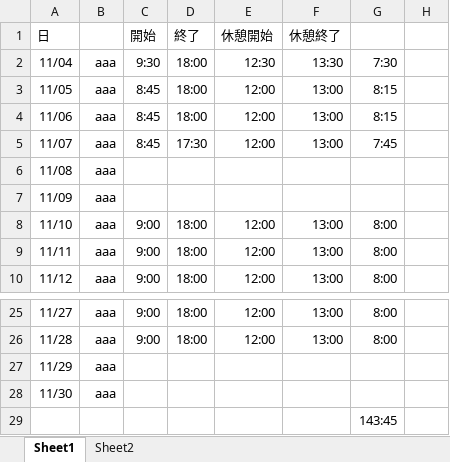
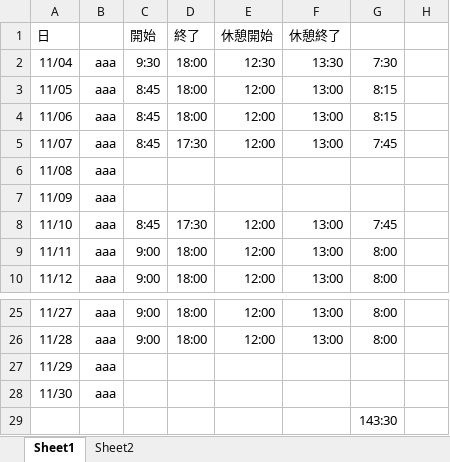
Before and after one commit to SeSammy/01.Develop, an Excel workbook: 00.勤怠関連/勤怠.xlsx, sheet Sheet1, drawn as a sheet; only a part is shown, gaps mark what is left out; values as stored, in another font and other column widths than the file's, no borders; the diff names each change by its address in the sheet, - before the commit and + after, or states it on an @@ line.

```diff
--- a/00.勤怠関連/勤怠.xlsx (sheet Sheet1)
+++ b/00.勤怠関連/勤怠.xlsx (sheet Sheet1)
-C8 (開始): 9:00
+C8 (開始): 8:45
-D8 (終了): 18:00
+D8 (終了): 17:30
-G8: 8:00
+G8: 7:45
-G29: 143:45
+G29: 143:30
```
Also changed, not shown: sheet Sheet2, 3 other files.
